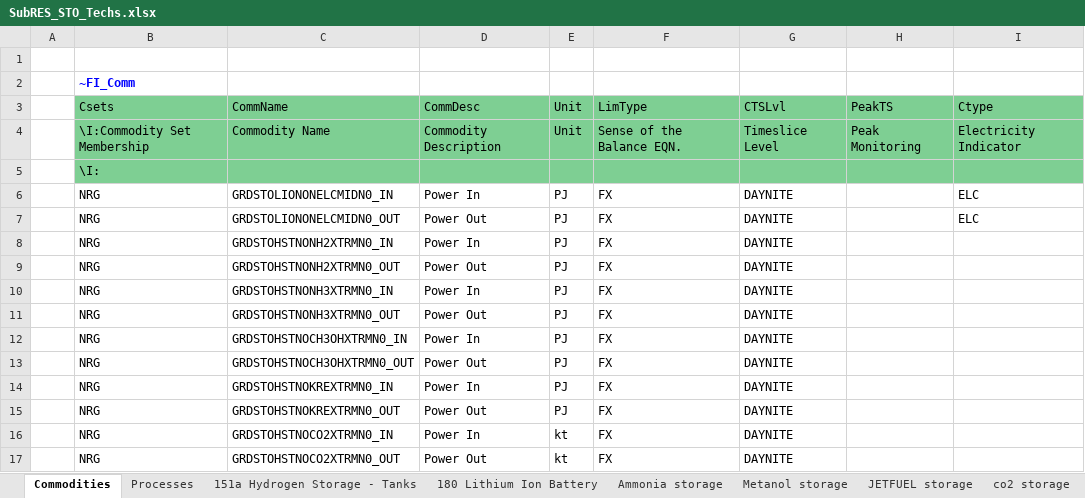
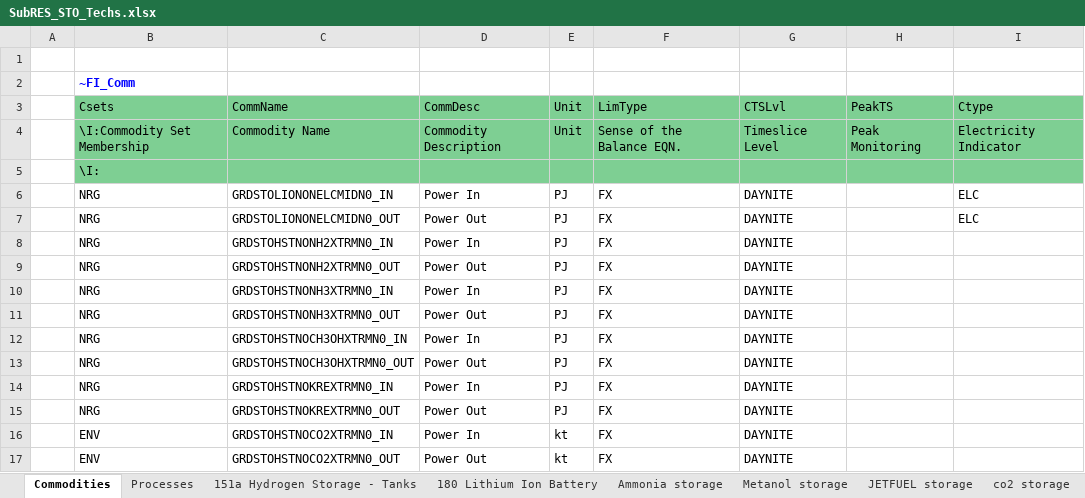
Before and after one commit to frangb99/Master-thesis-model-2, an Excel workbook: SubRES_TMPL/SubRES_STO_Techs.xlsx, sheet Commodities, drawn as a sheet; values as stored, in another font and other column widths than the file's, no borders; the diff names each change by its address in the sheet, - before the commit and + after, or states it on an @@ line.

```diff
--- a/SubRES_TMPL/SubRES_STO_Techs.xlsx (sheet Commodities)
+++ b/SubRES_TMPL/SubRES_STO_Techs.xlsx (sheet Commodities)
-B16:B17: NRG
+B16:B17: ENV
```
Also changed, not shown: SubRES_TMPL/SubRES_STO_Techs_batteries.xlsx.
